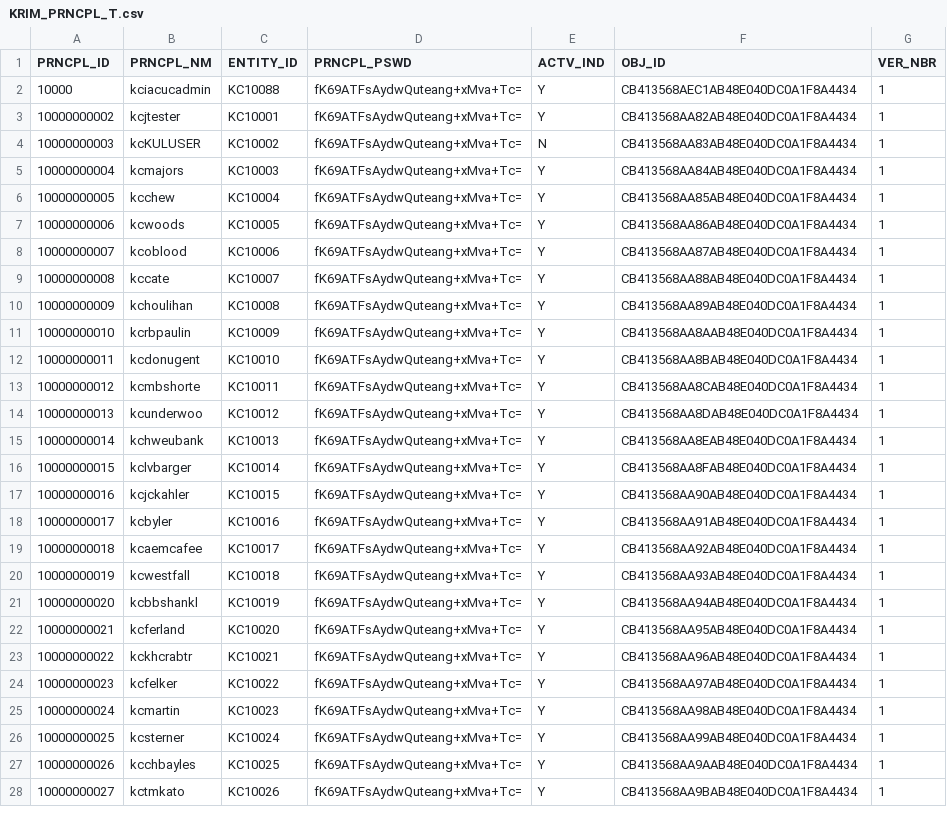
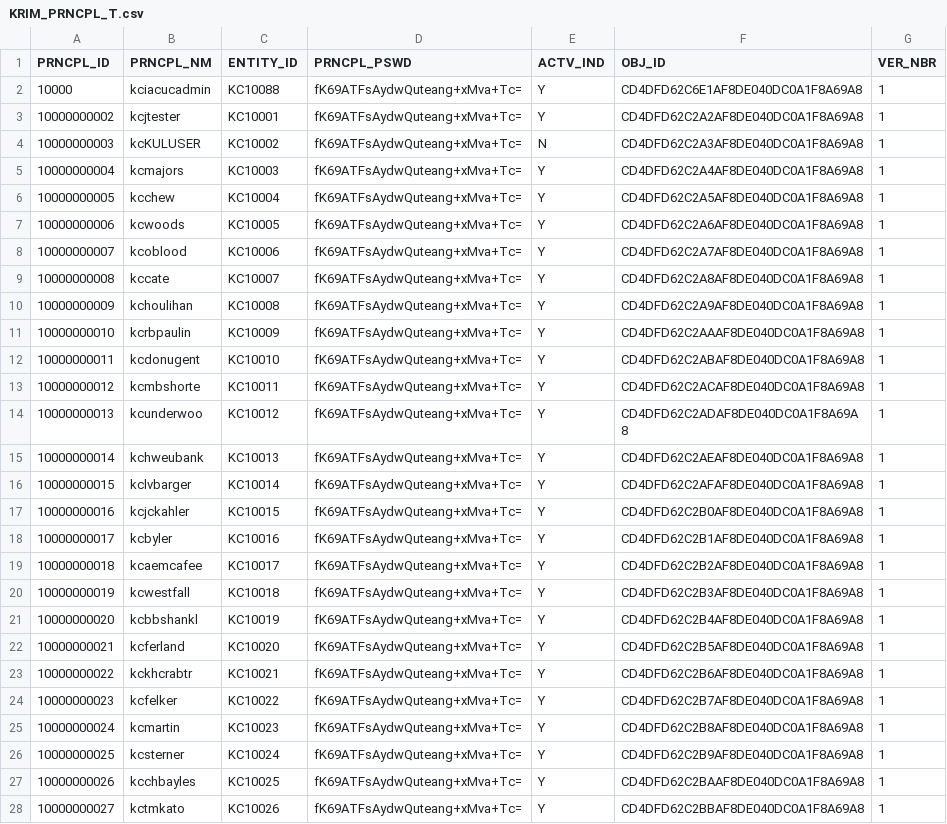
Before and after one commit to kuali/kc, a CSV file: scripts/rice-overlay-scripts/bootstrap/KRIM_PRNCPL_T.csv, drawn as a sheet; only a part is shown; the diff covers the shown part only; the diff names each change by its address in the sheet, - before the commit and + after, or states it on an @@ line.

```diff
--- a/scripts/rice-overlay-scripts/bootstrap/KRIM_PRNCPL_T.csv
+++ b/scripts/rice-overlay-scripts/bootstrap/KRIM_PRNCPL_T.csv
-F2 (OBJ_ID): CB413568AEC1AB48E040DC0A1F8A4434
+F2 (OBJ_ID): CD4DFD62C6E1AF8DE040DC0A1F8A69A8
-F3 (OBJ_ID): CB413568AA82AB48E040DC0A1F8A4434
+F3 (OBJ_ID): CD4DFD62C2A2AF8DE040DC0A1F8A69A8
-F4 (OBJ_ID): CB413568AA83AB48E040DC0A1F8A4434
+F4 (OBJ_ID): CD4DFD62C2A3AF8DE040DC0A1F8A69A8
-F5 (OBJ_ID): CB413568AA84AB48E040DC0A1F8A4434
+F5 (OBJ_ID): CD4DFD62C2A4AF8DE040DC0A1F8A69A8
-F6 (OBJ_ID): CB413568AA85AB48E040DC0A1F8A4434
+F6 (OBJ_ID): CD4DFD62C2A5AF8DE040DC0A1F8A69A8
-F7 (OBJ_ID): CB413568AA86AB48E040DC0A1F8A4434
+F7 (OBJ_ID): CD4DFD62C2A6AF8DE040DC0A1F8A69A8
-F8 (OBJ_ID): CB413568AA87AB48E040DC0A1F8A4434
+F8 (OBJ_ID): CD4DFD62C2A7AF8DE040DC0A1F8A69A8
-F9 (OBJ_ID): CB413568AA88AB48E040DC0A1F8A4434
+F9 (OBJ_ID): CD4DFD62C2A8AF8DE040DC0A1F8A69A8
-F10 (OBJ_ID): CB413568AA89AB48E040DC0A1F8A4434
+F10 (OBJ_ID): CD4DFD62C2A9AF8DE040DC0A1F8A69A8
-F11 (OBJ_ID): CB413568AA8AAB48E040DC0A1F8A4434
+F11 (OBJ_ID): CD4DFD62C2AAAF8DE040DC0A1F8A69A8
-F12 (OBJ_ID): CB413568AA8BAB48E040DC0A1F8A4434
+F12 (OBJ_ID): CD4DFD62C2ABAF8DE040DC0A1F8A69A8
-F13 (OBJ_ID): CB413568AA8CAB48E040DC0A1F8A4434
+F13 (OBJ_ID): CD4DFD62C2ACAF8DE040DC0A1F8A69A8
-F14 (OBJ_ID): CB413568AA8DAB48E040DC0A1F8A4434
+F14 (OBJ_ID): CD4DFD62C2ADAF8DE040DC0A1F8A69A8
-F15 (OBJ_ID): CB413568AA8EAB48E040DC0A1F8A4434
+F15 (OBJ_ID): CD4DFD62C2AEAF8DE040DC0A1F8A69A8
-F16 (OBJ_ID): CB413568AA8FAB48E040DC0A1F8A4434
+F16 (OBJ_ID): CD4DFD62C2AFAF8DE040DC0A1F8A69A8
-F17 (OBJ_ID): CB413568AA90AB48E040DC0A1F8A4434
+F17 (OBJ_ID): CD4DFD62C2B0AF8DE040DC0A1F8A69A8
-F18 (OBJ_ID): CB413568AA91AB48E040DC0A1F8A4434
+F18 (OBJ_ID): CD4DFD62C2B1AF8DE040DC0A1F8A69A8
-F19 (OBJ_ID): CB413568AA92AB48E040DC0A1F8A4434
+F19 (OBJ_ID): CD4DFD62C2B2AF8DE040DC0A1F8A69A8
-F20 (OBJ_ID): CB413568AA93AB48E040DC0A1F8A4434
+F20 (OBJ_ID): CD4DFD62C2B3AF8DE040DC0A1F8A69A8
-F21 (OBJ_ID): CB413568AA94AB48E040DC0A1F8A4434
+F21 (OBJ_ID): CD4DFD62C2B4AF8DE040DC0A1F8A69A8
-F22 (OBJ_ID): CB413568AA95AB48E040DC0A1F8A4434
+F22 (OBJ_ID): CD4DFD62C2B5AF8DE040DC0A1F8A69A8
-F23 (OBJ_ID): CB413568AA96AB48E040DC0A1F8A4434
+F23 (OBJ_ID): CD4DFD62C2B6AF8DE040DC0A1F8A69A8
-F24 (OBJ_ID): CB413568AA97AB48E040DC0A1F8A4434
+F24 (OBJ_ID): CD4DFD62C2B7AF8DE040DC0A1F8A69A8
-F25 (OBJ_ID): CB413568AA98AB48E040DC0A1F8A4434
+F25 (OBJ_ID): CD4DFD62C2B8AF8DE040DC0A1F8A69A8
-F26 (OBJ_ID): CB413568AA99AB48E040DC0A1F8A4434
+F26 (OBJ_ID): CD4DFD62C2B9AF8DE040DC0A1F8A69A8
-F27 (OBJ_ID): CB413568AA9AAB48E040DC0A1F8A4434
+F27 (OBJ_ID): CD4DFD62C2BAAF8DE040DC0A1F8A69A8
-F28 (OBJ_ID): CB413568AA9BAB48E040DC0A1F8A4434
+F28 (OBJ_ID): CD4DFD62C2BBAF8DE040DC0A1F8A69A8
```
Also changed, not shown: 66 edited cells elsewhere in this file, scripts/rice-overlay-scripts/bootstrap/KRIM_PERM_T.csv, scripts/rice-overlay-scripts/bootstrap/KRIM_ROLE_MBR_ATTR_DATA_T.csv, 21 other files.
